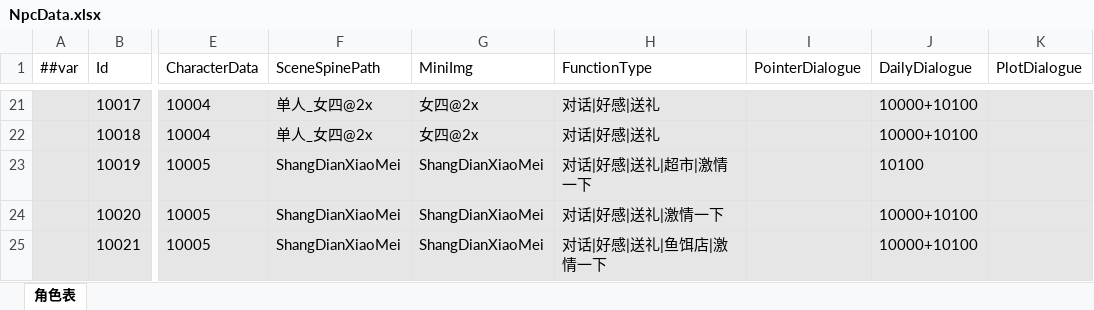
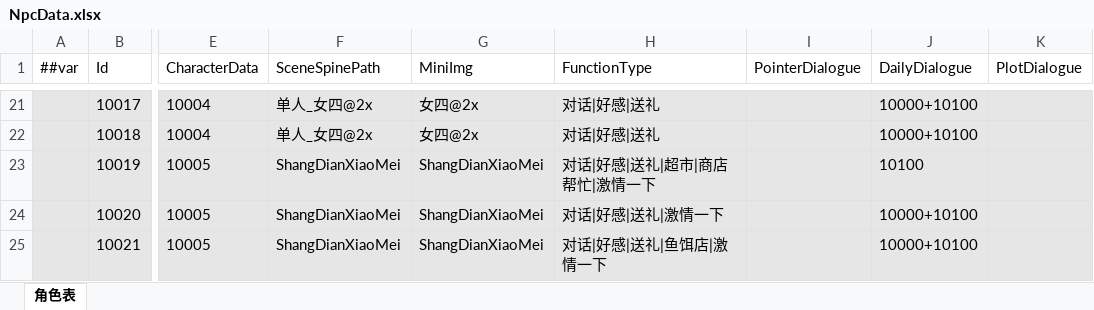
Before and after one commit to XiaoYuName/HD-2D, an Excel workbook: ExcelTool/LubanTools/DataTables/Datas/NpcData.xlsx, sheet 角色表, drawn as a sheet; only a part is shown, gaps mark what is left out; values as stored, in another font and other column widths than the file's, no borders; the diff names each change by its address in the sheet, - before the commit and + after, or states it on an @@ line.

```diff
--- a/ExcelTool/LubanTools/DataTables/Datas/NpcData.xlsx (sheet 角色表)
+++ b/ExcelTool/LubanTools/DataTables/Datas/NpcData.xlsx (sheet 角色表)
-H23 (FunctionType): 对话|好感|送礼|超市|激情一下
+H23 (FunctionType): 对话|好感|送礼|超市|商店帮忙|激情一下
```
Also changed, not shown: ExcelTool/LubanTools/DataTables/Datas/__enums__.xlsx, 7 other files.
